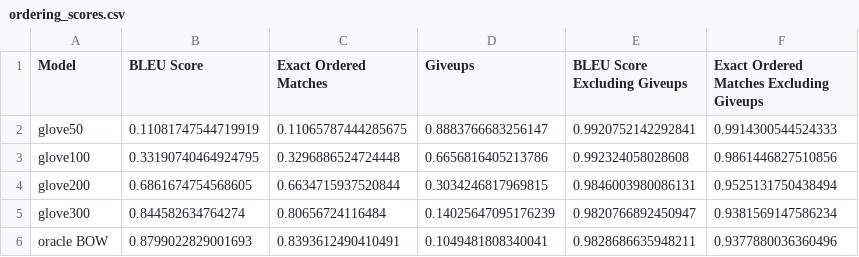
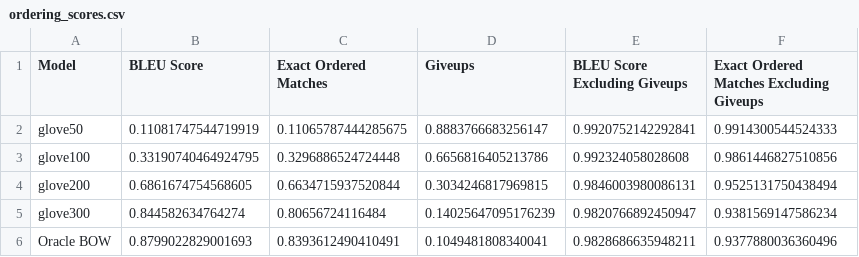
Before and after one commit to oxinabox/phd, a CSV file: documents_prepared/Journal Papers/SumResynthesis/data/ordering_scores.csv, drawn as a sheet.

Commit message:
=add Oracle

```diff
--- a/documents_prepared/Journal Papers/SumResynthesis/data/ordering_scores.csv
+++ b/documents_prepared/Journal Papers/SumResynthesis/data/ordering_scores.csv
@@ -5,2 +5,2 @@
 "glove300","0.844582634764274","0.80656724116484","0.14025647095176239","0.9820766892450947","0.9381569147586234"
-"oracle BOW","0.8799022829001693","0.8393612490410491","0.1049481808340041","0.9828686635948211","0.9377880036360496"
+"Oracle BOW","0.8799022829001693","0.8393612490410491","0.1049481808340041","0.9828686635948211","0.9377880036360496"
```
Also changed, not shown: 1 other file.
